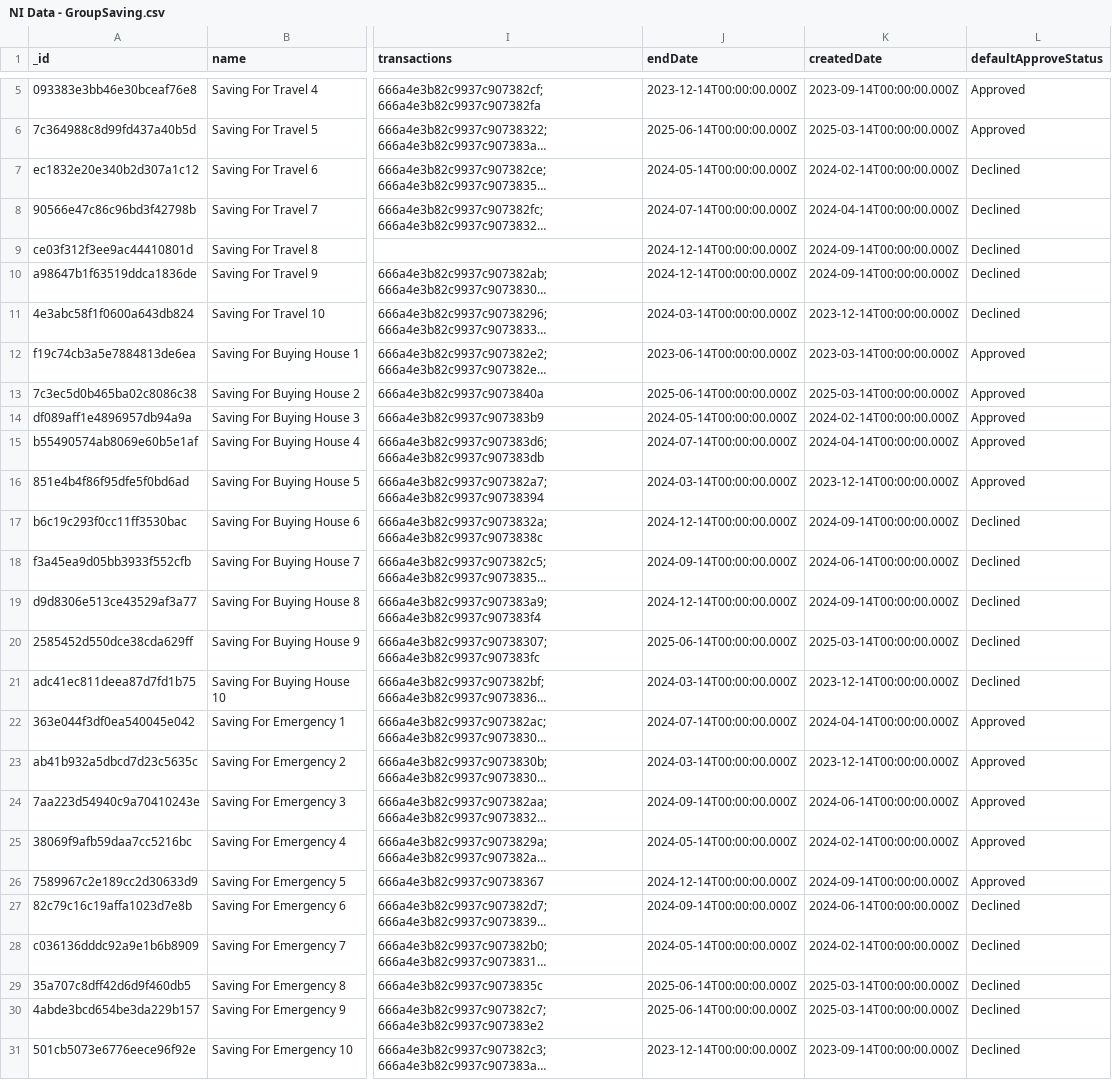
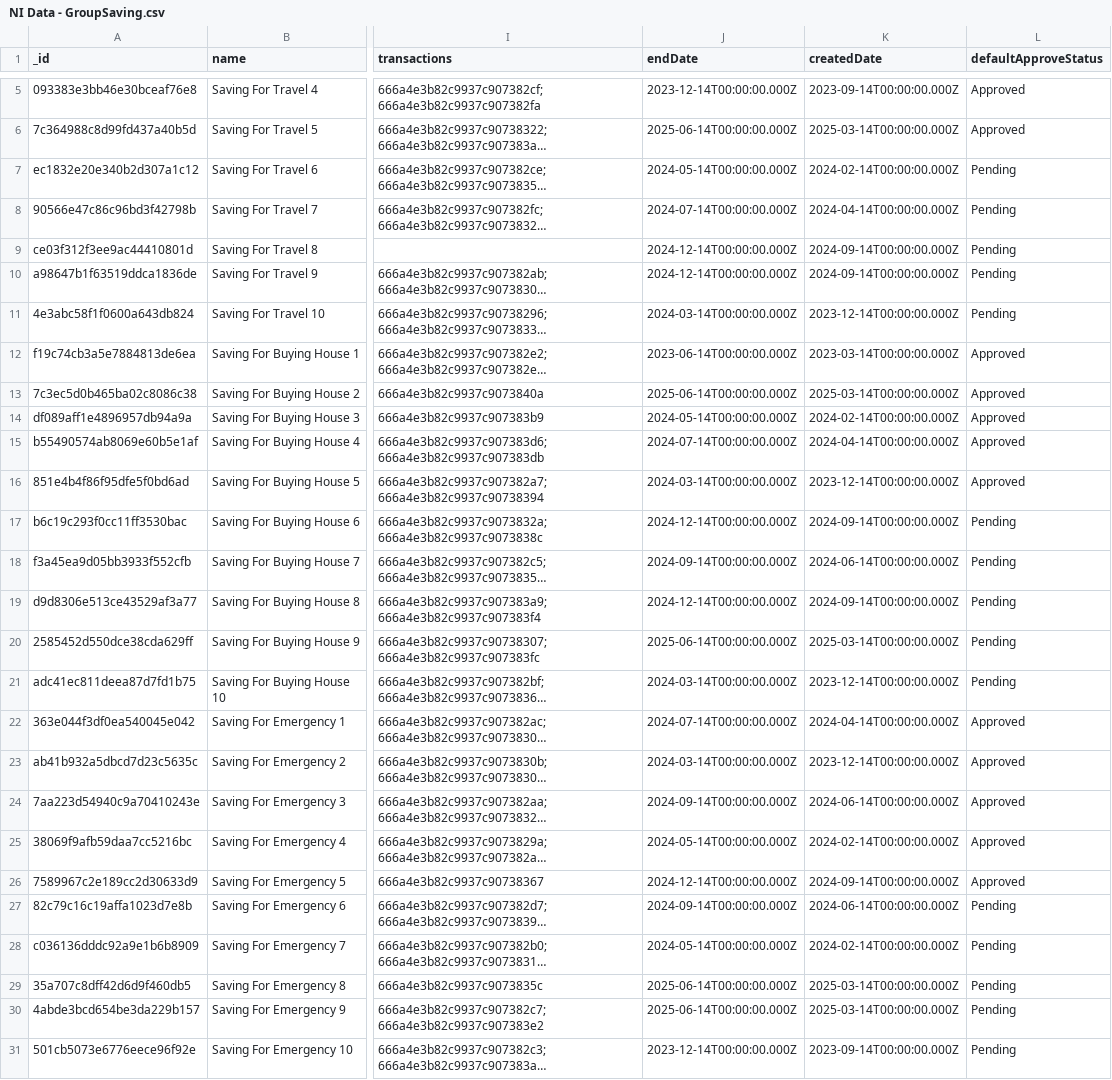
Before and after one commit to Puppychan/TymeSavingBackend, a CSV file: data/NI Data - GroupSaving.csv, drawn as a sheet; only a part is shown, gaps mark what is left out; long unchanged cells end in …; the diff names each change by its address in the sheet, - before the commit and + after, or states it on an @@ line.

```diff
--- a/data/NI Data - GroupSaving.csv
+++ b/data/NI Data - GroupSaving.csv
-L7:L11 (defaultApproveStatus): Declined
+L7:L11 (defaultApproveStatus): Pending
-L17:L21 (defaultApproveStatus): Declined
+L17:L21 (defaultApproveStatus): Pending
-L27:L31 (defaultApproveStatus): Declined
+L27:L31 (defaultApproveStatus): Pending
```
Also changed, not shown: data/NI Data - SharedBudget.csv, 9 other files.
